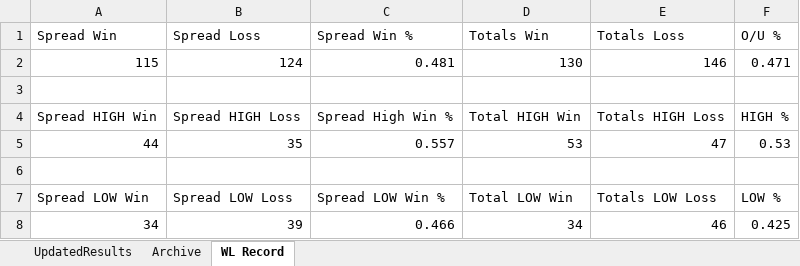
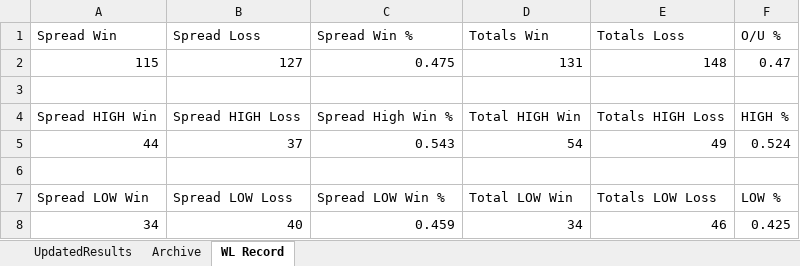
Before and after one commit to ajayiagbebaku/NBA-Model, an Excel workbook: UpdatedResults.xlsx, sheet WL Record, drawn as a sheet; values as stored, in another font and other column widths than the file's, no borders; the diff names each change by its address in the sheet, - before the commit and + after, or states it on an @@ line.

```diff
--- a/UpdatedResults.xlsx (sheet WL Record)
+++ b/UpdatedResults.xlsx (sheet WL Record)
-B2 (Spread Loss): 124
+B2 (Spread Loss): 127
-C2 (Spread Win %): 0.481
+C2 (Spread Win %): 0.475
-D2 (Totals Win): 130
+D2 (Totals Win): 131
-E2 (Totals Loss): 146
+E2 (Totals Loss): 148
-F2 (O/U %): 0.471
+F2 (O/U %): 0.47
-B5 (Spread Loss): 35
+B5 (Spread Loss): 37
-C5 (Spread Win %): 0.557
+C5 (Spread Win %): 0.543
-D5 (Totals Win): 53
+D5 (Totals Win): 54
-E5 (Totals Loss): 47
+E5 (Totals Loss): 49
-F5 (O/U %): 0.53
+F5 (O/U %): 0.524
-B8 (Spread Loss): 39
+B8 (Spread Loss): 40
-C8 (Spread Win %): 0.466
+C8 (Spread Win %): 0.459
```
Also changed, not shown: sheet Archive, sheet UpdatedResults, 1 other file.
